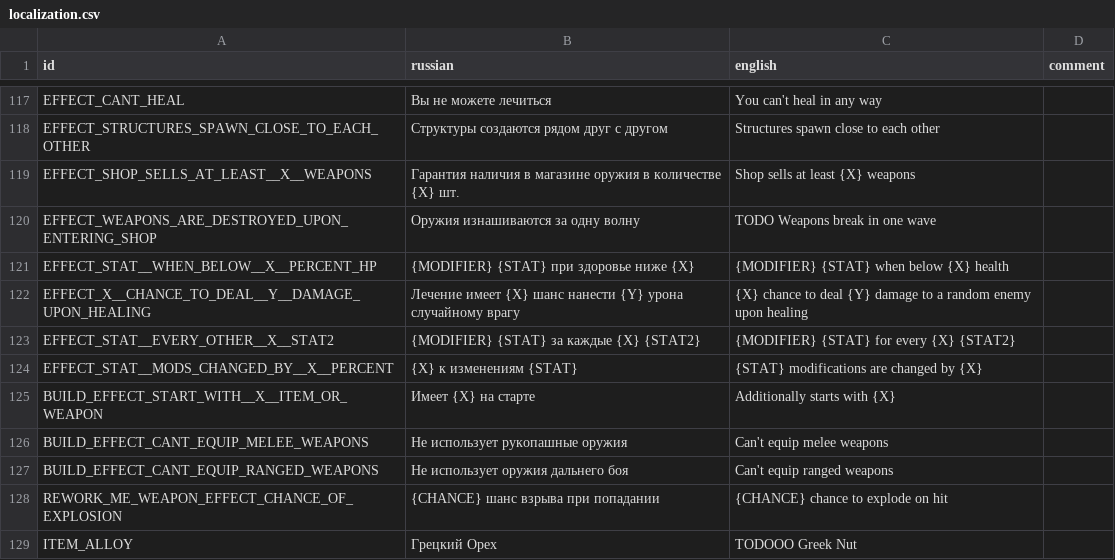
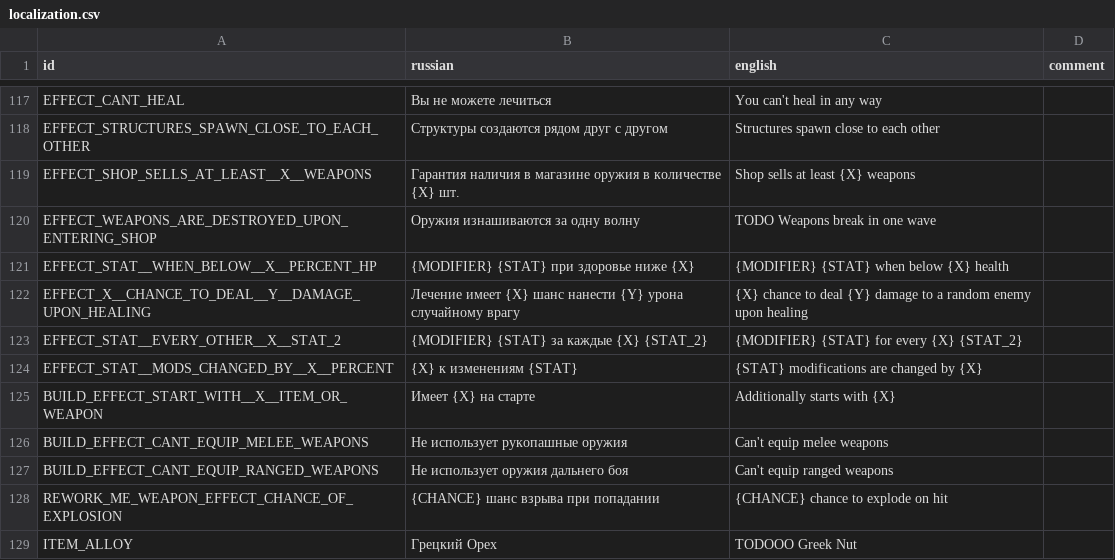
Before and after one commit to hulvdan/cookier, a CSV file: assets/localization.csv, drawn as a sheet; only a part is shown, gaps mark what is left out.

```diff
--- a/assets/localization.csv
+++ b/assets/localization.csv
@@ -122,3 +122,3 @@ EFFECT_STAT__WHEN_BELOW__X__PERCENT_HP;{MODIFIER} {STAT} при здоровье
 EFFECT_X__CHANCE_TO_DEAL__Y__DAMAGE_UPON_HEALING;Лечение имеет {X} шанс нанести {Y} урона случайному врагу;{X} chance to deal {Y} damage to a random enemy upon healing;
-EFFECT_STAT__EVERY_OTHER__X__STAT2;{MODIFIER} {STAT} за каждые {X} {STAT2};{MODIFIER} {STAT} for every {X} {STAT2};
+EFFECT_STAT__EVERY_OTHER__X__STAT_2;{MODIFIER} {STAT} за каждые {X} {STAT_2};{MODIFIER} {STAT} for every {X} {STAT_2};
 EFFECT_STAT__MODS_CHANGED_BY__X__PERCENT;{X} к изменениям {STAT};{STAT} modifications are changed by {X};
```
Also changed, not shown: 4 other files.
